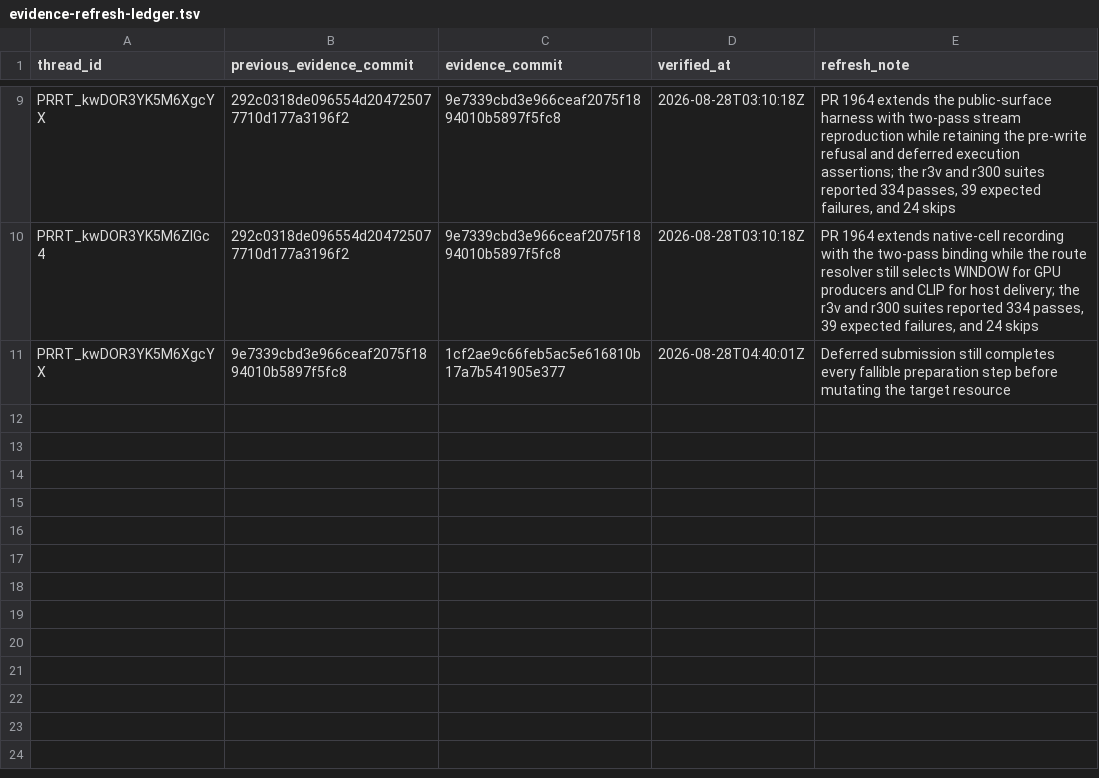
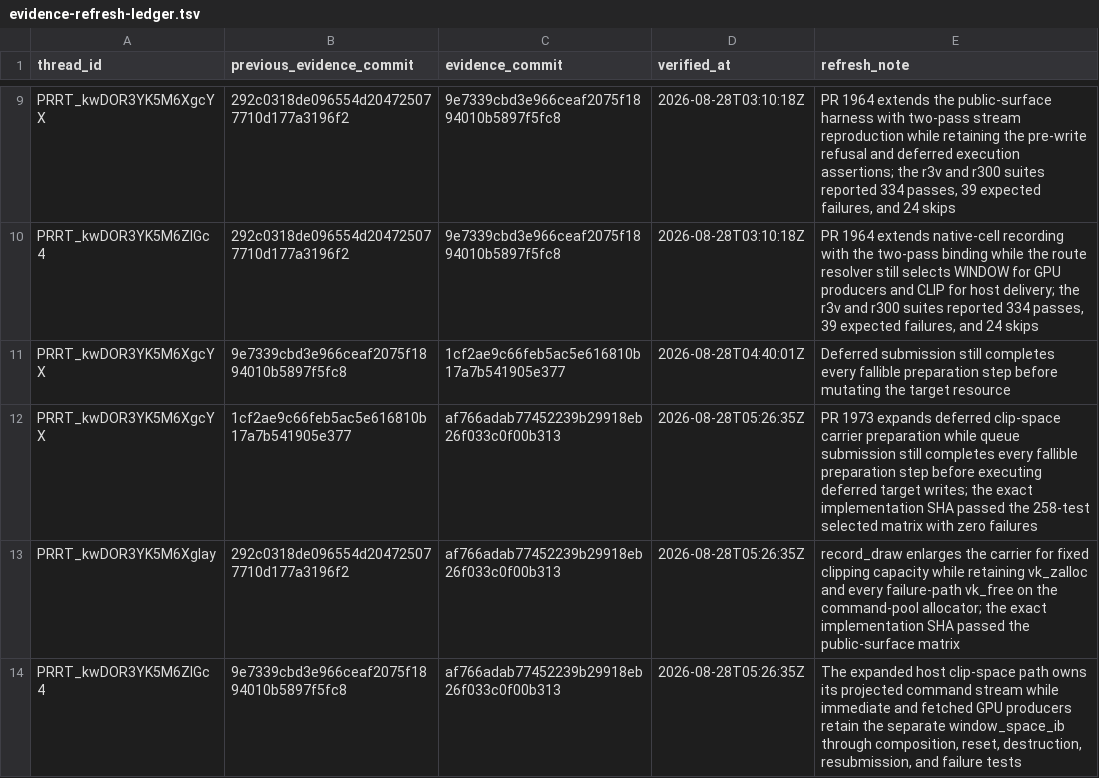
Before and after one commit to Oichkatzelesfrettschen/mesa-26-gororoba, a TSV file: build-infra/docs/review-thread-classifications/merged-thread-frontier-after-WhUFS/evidence-refresh-ledger.tsv, drawn as a sheet; only a part is shown, gaps mark what is left out.

```diff
--- a/build-infra/docs/review-thread-classifications/merged-thread-frontier-after-WhUFS/evidence-refresh-ledger.tsv
+++ b/build-infra/docs/review-thread-classifications/merged-thread-frontier-after-WhUFS/evidence-refresh-ledger.tsv
@@ -11 +11,4 @@ PRRT_kwDOR3YK5M6ZIGc4	292c0318de096554d204725077710d177a3196f2	9e7339cbd3e966cea
 PRRT_kwDOR3YK5M6XgcYX	9e7339cbd3e966ceaf2075f1894010b5897f5fc8	1cf2ae9c66feb5ac5e616810b17a7b541905e377	2026-08-28T04:40:01Z	Deferred submission still completes every fallible preparation step before mutating the target resource
+PRRT_kwDOR3YK5M6XgcYX	1cf2ae9c66feb5ac5e616810b17a7b541905e377	af766adab77452239b29918eb26f033c0f00b313	2026-08-28T05:26:35Z	PR 1973 expands deferred clip-space carrier preparation while queue submission still completes every fallible preparation step before executing deferred target writes; the exact implementation SHA passed the 258-test selected matrix with zero failures
+PRRT_kwDOR3YK5M6Xglay	292c0318de096554d204725077710d177a3196f2	af766adab77452239b29918eb26f033c0f00b313	2026-08-28T05:26:35Z	record_draw enlarges the carrier for fixed clipping capacity while retaining vk_zalloc and every failure-path vk_free on the command-pool allocator; the exact implementation SHA passed the public-surface matrix
+PRRT_kwDOR3YK5M6ZIGc4	9e7339cbd3e966ceaf2075f1894010b5897f5fc8	af766adab77452239b29918eb26f033c0f00b313	2026-08-28T05:26:35Z	The expanded host clip-space path owns its projected command stream while immediate and fetched GPU producers retain the separate window_space_ib through composition, reset, destruction, resubmission, and failure tests
```
Also changed, not shown: build-infra/docs/review-thread-classifications/merged-thread-frontier-after-WhUFS/action-frontier.tsv, build-infra/docs/review-thread-classifications/merged-thread-frontier-after-WhUFS/assessments.tsv, 3 other files.
